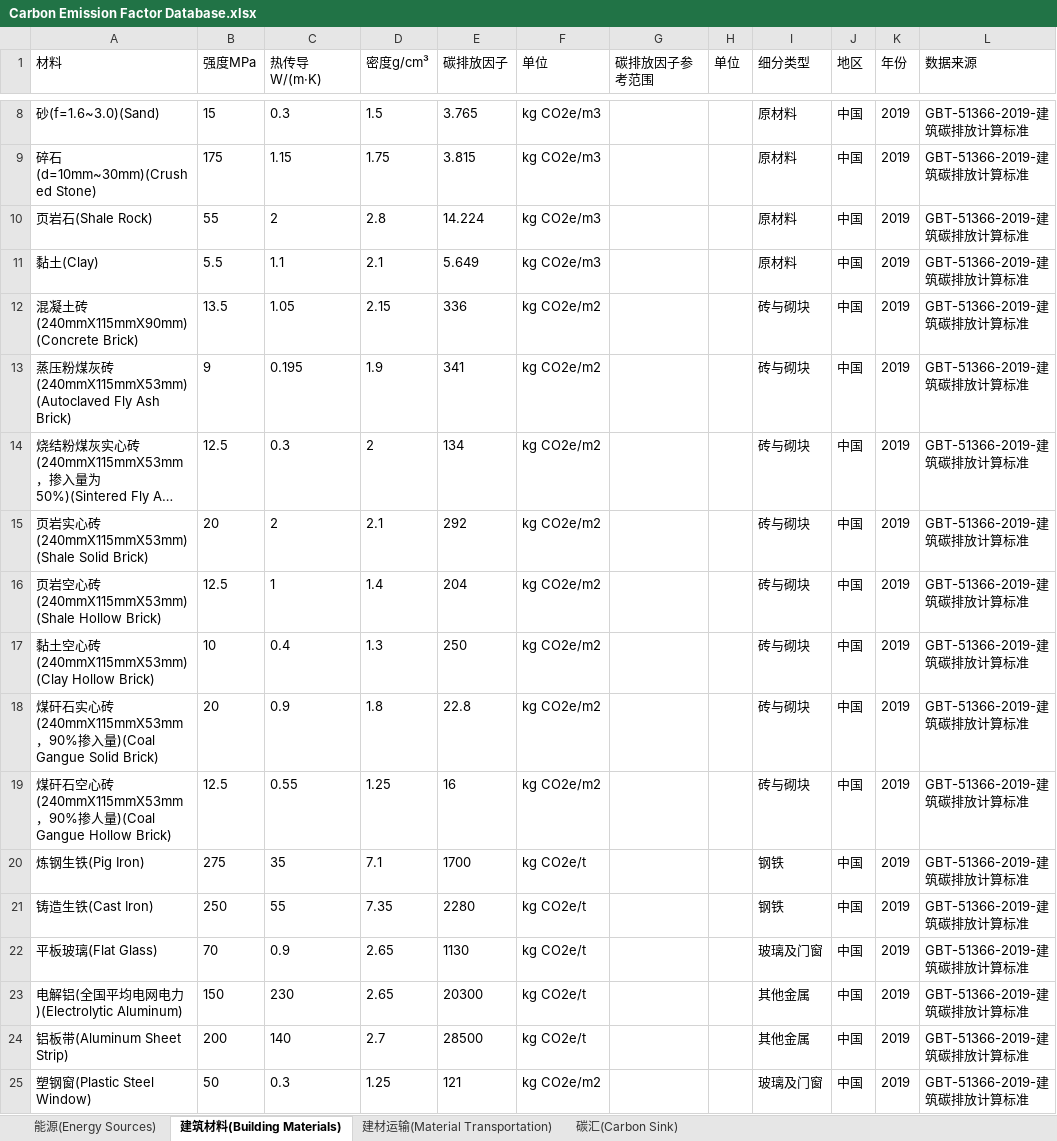
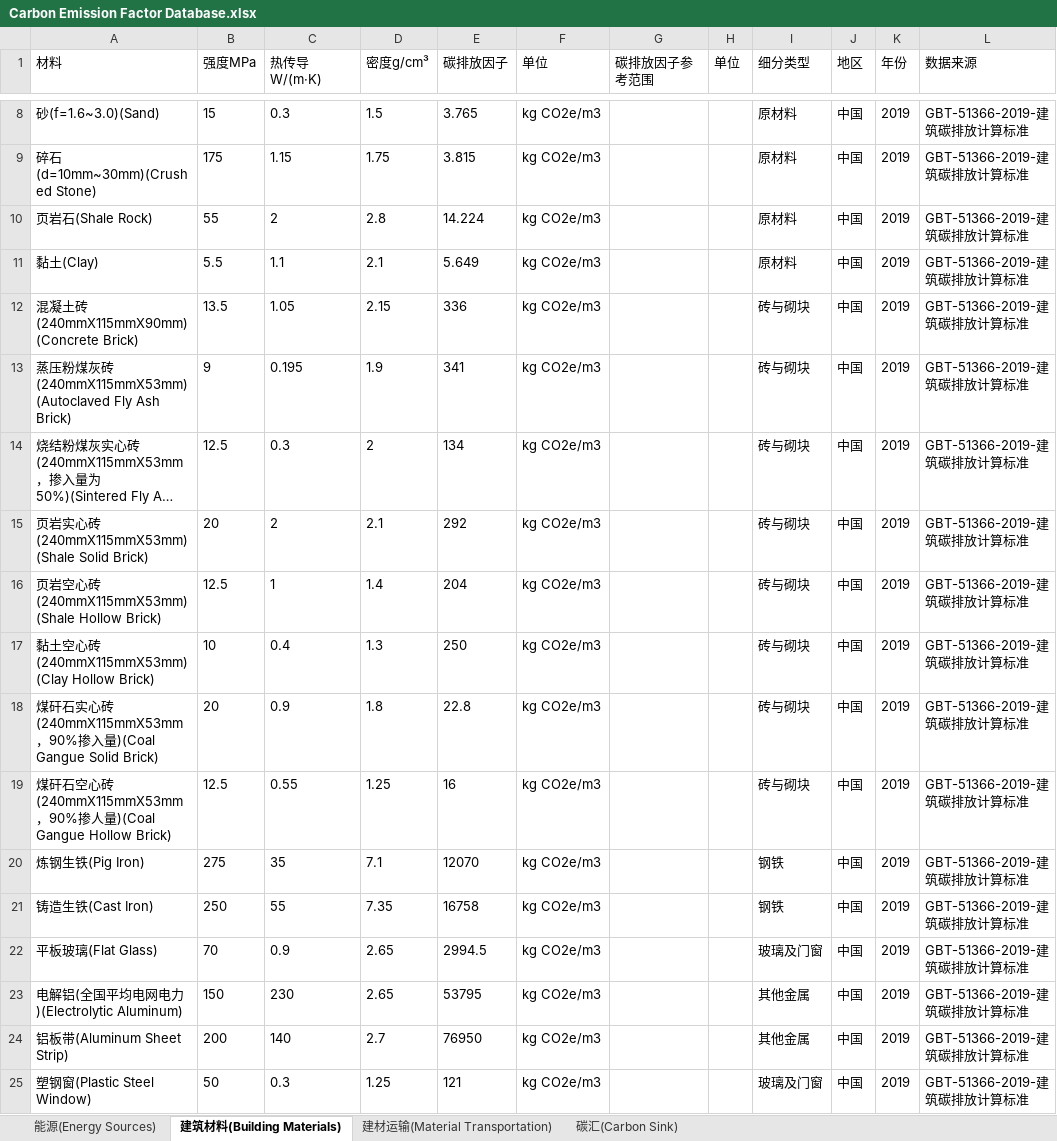
Before and after one commit to wxy1203/Interactive-Database, an Excel workbook: Carbon Emission Factor Database.xlsx, sheet 建筑材料(Building Materials), drawn as a sheet; only a part is shown, gaps mark what is left out; long unchanged cells end in …; values as stored, in another font and other column widths than the file's, no borders; the diff covers the shown part only; the diff names each change by its address in the sheet, - before the commit and + after, or states it on an @@ line.

Commit message:
Update data base

```diff
--- a/Carbon Emission Factor Database.xlsx (sheet 建筑材料(Building Materials))
+++ b/Carbon Emission Factor Database.xlsx (sheet 建筑材料(Building Materials))
-F12:F19 (单位): kg CO2e/m2
+F12:F19 (单位): kg CO2e/m3
-E20 (碳排放因子): 1700
+E20 (碳排放因子): 12070
-F20:F24 (单位): kg CO2e/t
+F20:F24 (单位): kg CO2e/m3
-E21 (碳排放因子): 2280
+E21 (碳排放因子): 16758
-E22 (碳排放因子): 1130
+E22 (碳排放因子): 2994.5
-E23 (碳排放因子): 20300
+E23 (碳排放因子): 53795
-E24 (碳排放因子): 28500
+E24 (碳排放因子): 76950
-F25 (单位): kg CO2e/m2
+F25 (单位): kg CO2e/m3
```
Also changed, not shown: 48 edited cells elsewhere in this sheet.
